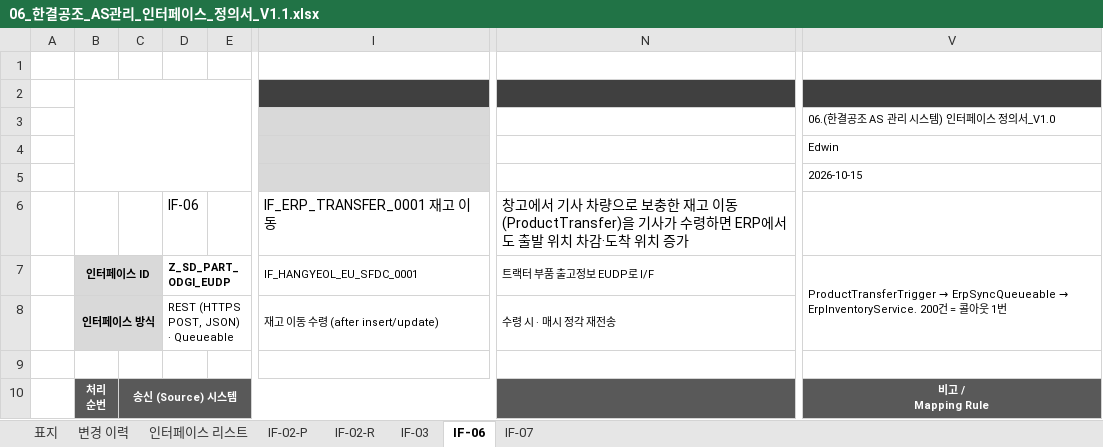
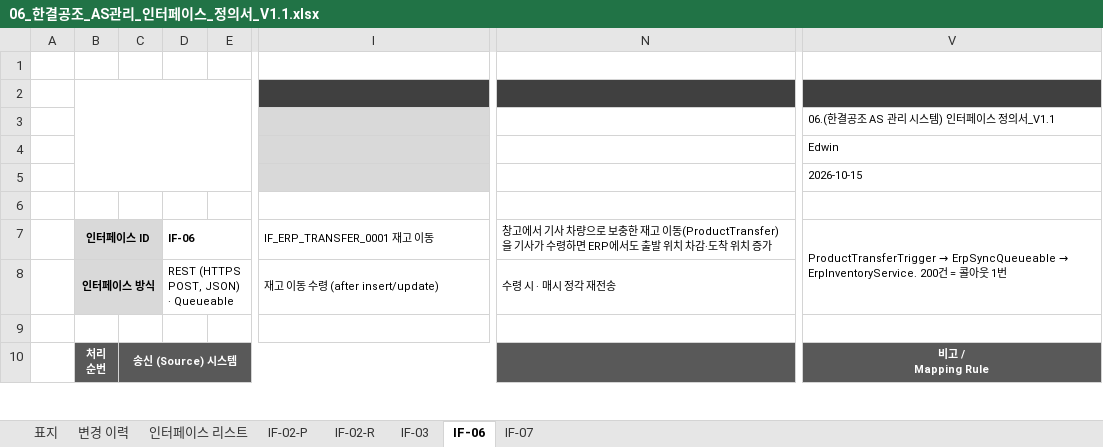
Before and after one commit to dlgkrals/sfdc-onboarding, an Excel workbook: docs/산출물/06_한결공조_AS관리_인터페이스_정의서_V1.1.xlsx, sheet IF-06, drawn as a sheet; only a part is shown, gaps mark what is left out; values as stored, in another font and other column widths than the file's, no borders; charts and pictures not drawn; rows hold the shown columns only; the diff names each change by its address in the sheet, - before the commit and + after, or states it on an @@ line.

Commit message:
인터페이스 정의서 V1.1: 양식 예시 문구 정리(표지 프로젝트명, 상세 시트 ID·명·설명 칸), 변경 이력 날짜 형식

```diff
--- a/docs/산출물/06_한결공조_AS관리_인터페이스_정의서_V1.1.xlsx (sheet IF-06)
+++ b/docs/산출물/06_한결공조_AS관리_인터페이스_정의서_V1.1.xlsx (sheet IF-06)
-V3: 06.(한결공조 AS 관리 시스템) 인터페이스 정의서_V1.0
+V3: 06.(한결공조 AS 관리 시스템) 인터페이스 정의서_V1.1
-row 6:  |  |  | IF-06 |  | IF_ERP_TRANSFER_0001 재고 이동 | 창고에서 기사 차량으로 보충한 재고 이동(ProductTransfer)을 기사가 수령하면 ERP에서도 출발 위치 차감·도착 위치 증가
+row 6: (empty)
-D7: Z_SD_PART_ODGI_EUDP
+D7: IF-06
-I7: IF_HANGYEOL_EU_SFDC_0001
+I7: IF_ERP_TRANSFER_0001 재고 이동
-N7: 트랙터 부품 출고정보 EUDP로 I/F
+N7: 창고에서 기사 차량으로 보충한 재고 이동(ProductTransfer)을 기사가 수령하면 ERP에서도 출발 위치 차감·도착 위치 증가
```
Also changed, not shown: sheet IF-03, sheet IF-02-R, sheet IF-07, sheet IF-02-P, sheet 변경 이력, sheet 표지.
